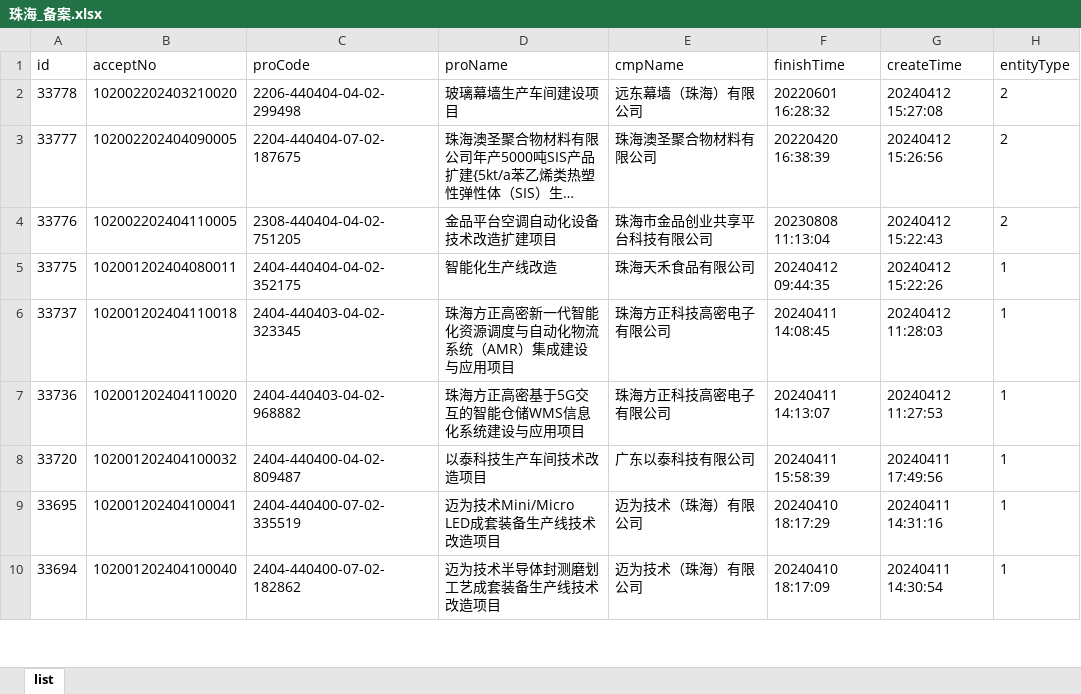
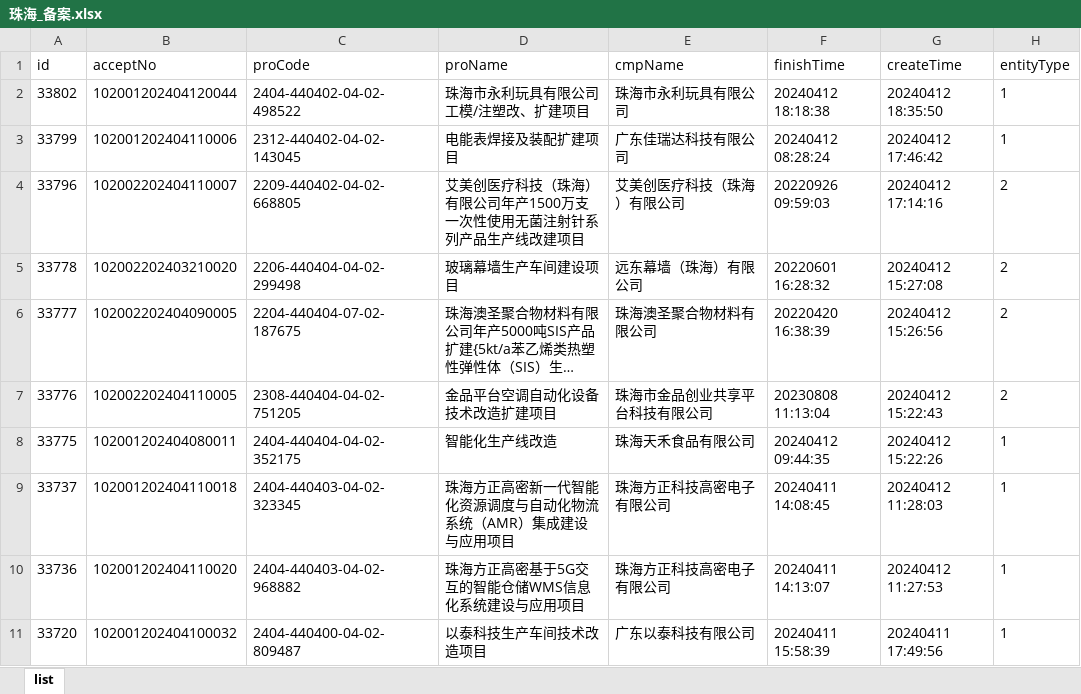
Before and after one commit to goonhope/blist, an Excel workbook: 珠海_备案.xlsx, sheet list, drawn as a sheet; only a part is shown; the shorter side is filled out with more unchanged rows; long unchanged cells end in …; values as stored, in another font and other column widths than the file's, no borders; the diff names each change by its address in the sheet, - before the commit and + after, or states it on an @@ line.

```diff
--- a/珠海_备案.xlsx (sheet list)
+++ b/珠海_备案.xlsx (sheet list)
+row 2: 33802 | 102001202404120044 | 2404-440402-04-02-498522 | 珠海市永利玩具有限公司工模/注塑改、扩建项目 | 珠海市永利玩具有限公司 | 20240412 18:18:38 | 20240412 18:35:50 | 1
+row 3: 33799 | 102001202404110006 | 2312-440402-04-02-143045 | 电能表焊接及装配扩建项目 | 广东佳瑞达科技有限公司 | 20240412 08:28:24 | 20240412 17:46:42 | 1
+row 4: 33796 | 102002202404110007 | 2209-440402-04-02-668805 | 艾美创医疗科技（珠海）有限公司年产1500万支一次性使用无菌注射针系列产品生产线改建项目 | 艾美创医疗科技（珠海）有限公司 | 20220926 09:59:03 | 20240412 17:14:16 | 2
```
Also changed, not shown: 1 other file.
